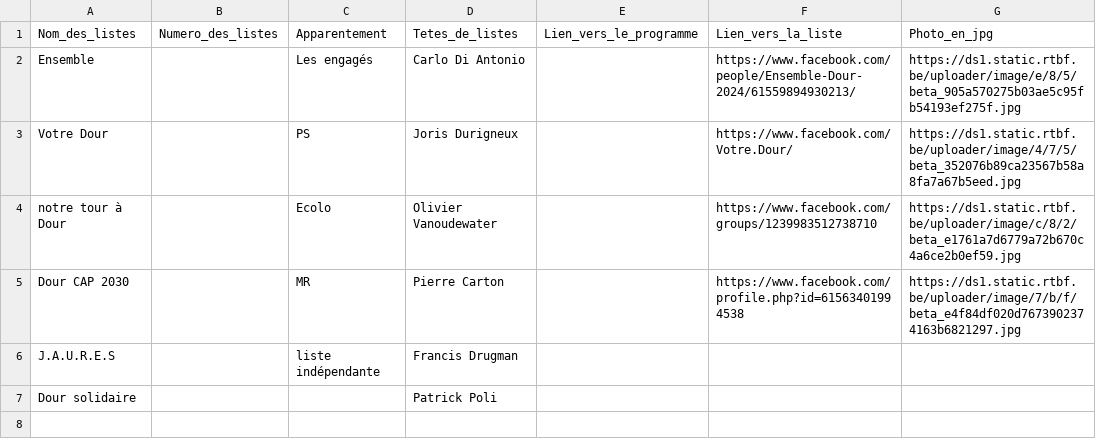
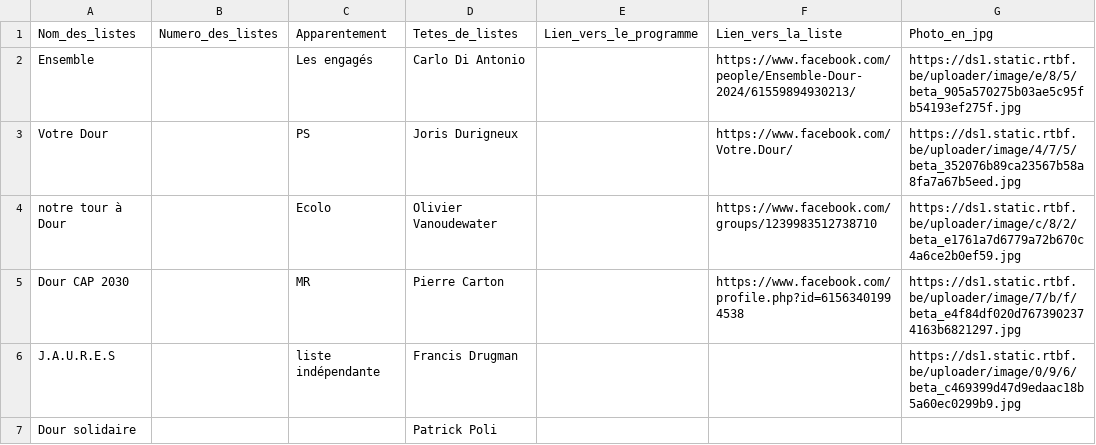
Before and after one commit to amcaw/electionslists, a CSV file: 7370.csv, drawn as a sheet.

Commit message:
Upload CSV file

```diff
--- a/7370.csv
+++ b/7370.csv
@@ -5,3 +5,3 @@ notre tour à Dour,,Ecolo,Olivier Vanoudewater,,https://www.facebook.com/groups/
 Dour CAP 2030,,MR,Pierre Carton,,https://www.facebook.com/profile.php?id=61563401994538,https://ds1.static.rtbf.be/uploader/image/7/b/f/beta_e4f84df020d7673902374163b6821297.jpg
-J.A.U.R.E.S,,liste indépendante ,Francis Drugman,,,
+J.A.U.R.E.S,,liste indépendante ,Francis Drugman,,,https://ds1.static.rtbf.be/uploader/image/0/9/6/beta_c469399d47d9edaac18b5a60ec0299b9.jpg
 Dour solidaire ,,,Patrick Poli,,,
```
